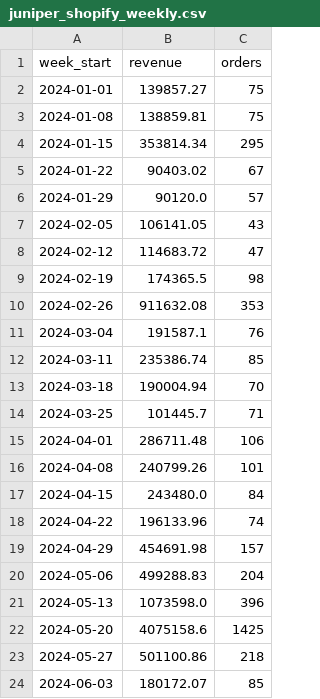
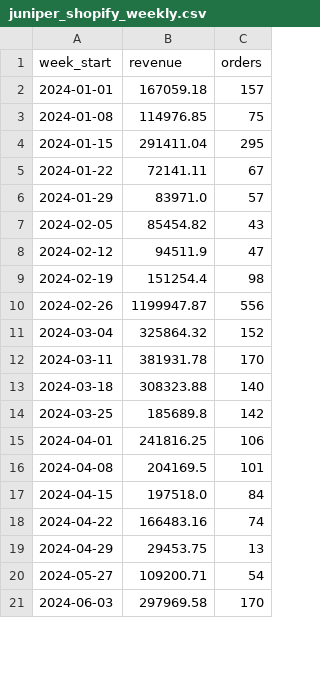
Before and after one commit to jacobwwthinks/mmm-platform, a CSV file: data/juniper_shopify_weekly.csv, drawn as a sheet; only a part is shown; the diff covers the shown part only.

```diff
--- a/data/juniper_shopify_weekly.csv
+++ b/data/juniper_shopify_weekly.csv
@@ -1,24 +1,21 @@
 week_start,revenue,orders
-2024-01-01,139857.27,75
-2024-01-08,138859.81,75
-2024-01-15,353814.34,295
-2024-01-22,90403.02,67
-2024-01-29,90120.0,57
-2024-02-05,106141.05,43
-2024-02-12,114683.72,47
-2024-02-19,174365.5,98
-2024-02-26,911632.08,353
-2024-03-04,191587.1,76
-2024-03-11,235386.74,85
-2024-03-18,190004.94,70
-2024-03-25,101445.7,71
-2024-04-01,286711.48,106
-2024-04-08,240799.26,101
-2024-04-15,243480.0,84
-2024-04-22,196133.96,74
-2024-04-29,454691.98,157
-2024-05-06,499288.83,204
-2024-05-13,1073598.0,396
-2024-05-20,4075158.6,1425
-2024-05-27,501100.86,218
-2024-06-03,180172.07,85
+2024-01-01,167059.18,157
+2024-01-08,114976.85,75
+2024-01-15,291411.04,295
+2024-01-22,72141.11,67
+2024-01-29,83971.0,57
+2024-02-05,85454.82,43
+2024-02-12,94511.9,47
+2024-02-19,151254.4,98
+2024-02-26,1199947.87,556
+2024-03-04,325864.32,152
+2024-03-11,381931.78,170
+2024-03-18,308323.88,140
+2024-03-25,185689.8,142
+2024-04-01,241816.25,106
+2024-04-08,204169.5,101
+2024-04-15,197518.0,84
+2024-04-22,166483.16,74
+2024-04-29,29453.75,13
+2024-05-27,109200.71,54
+2024-06-03,297969.58,170
```
Also changed, not shown: 8 removed rows and 118 edited cells elsewhere in this file.
